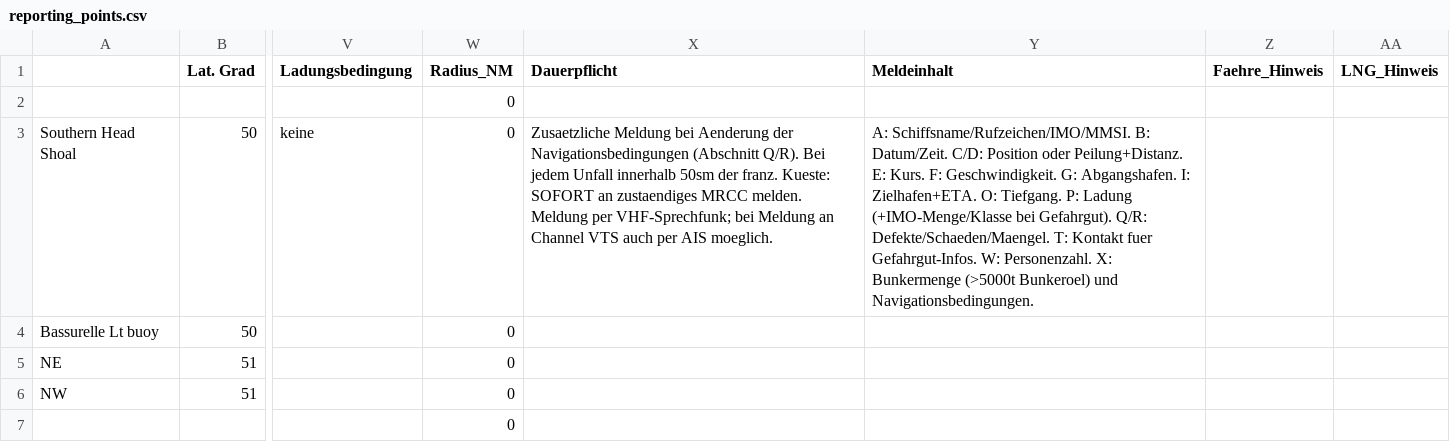
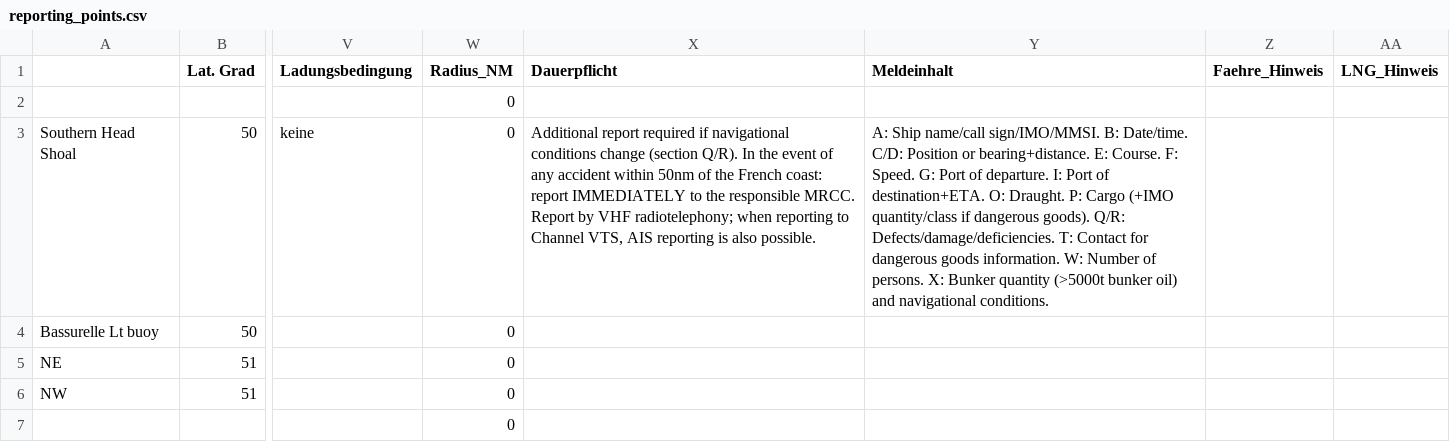
Before and after one commit to marcphguischard/Croute_checker, a CSV file: reporting_points.csv, drawn as a sheet; only a part is shown, gaps mark what is left out; the diff covers the shown part only; the diff names each change by its address in the sheet, - before the commit and + after, or states it on an @@ line.

```diff
--- a/reporting_points.csv
+++ b/reporting_points.csv
-X3 (Dauerpflicht): Zusaetzliche Meldung bei Aenderung der Navigationsbedingungen (Abschnitt Q/R). Bei jedem Unfall innerhalb 50sm der franz. Kueste: SOFORT an zustaendiges MRCC melden. Meldung per VHF-Sprechfunk; bei Meldung an Channel VTS auch per AIS moeglich.
+X3 (Dauerpflicht): Additional report required if navigational conditions change (section Q/R). In the event of any accident within 50nm of the French coast: report IMMEDIATELY to the responsible MRCC. Report by VHF radiotelephony; when reporting to Channel VTS, AIS reporting is also possible.
-Y3 (Meldeinhalt): A: Schiffsname/Rufzeichen/IMO/MMSI. B: Datum/Zeit. C/D: Position oder Peilung+Distanz. E: Kurs. F: Geschwindigkeit. G: Abgangshafen. I: Zielhafen+ETA. O: Tiefgang. P: Ladung (+IMO-Menge/Klasse bei Gefahrgut). Q/R: Defekte/Schaeden/Maengel. T: Kontakt fuer Gefahrgut-Infos. W: Personenzahl. X: Bunkermenge (>5000t Bunkeroel) und Navigationsbedingungen.
+Y3 (Meldeinhalt): A: Ship name/call sign/IMO/MMSI. B: Date/time. C/D: Position or bearing+distance. E: Course. F: Speed. G: Port of departure. I: Port of destination+ETA. O: Draught. P: Cargo (+IMO quantity/class if dangerous goods). Q/R: Defects/damage/deficiencies. T: Contact for dangerous goods information. W: Number of persons. X: Bunker quantity (>5000t bunker oil) and navigational conditions.
```
Also changed, not shown: 23 edited cells elsewhere in this file, 2 other files.
